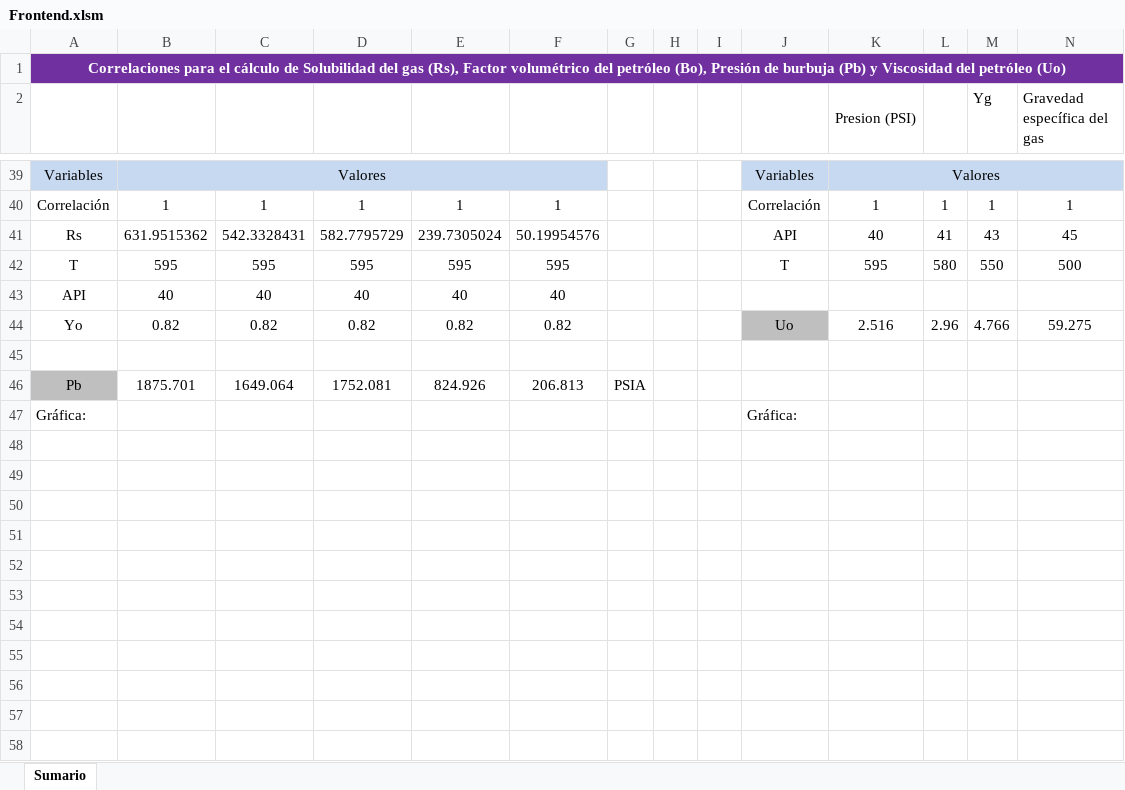
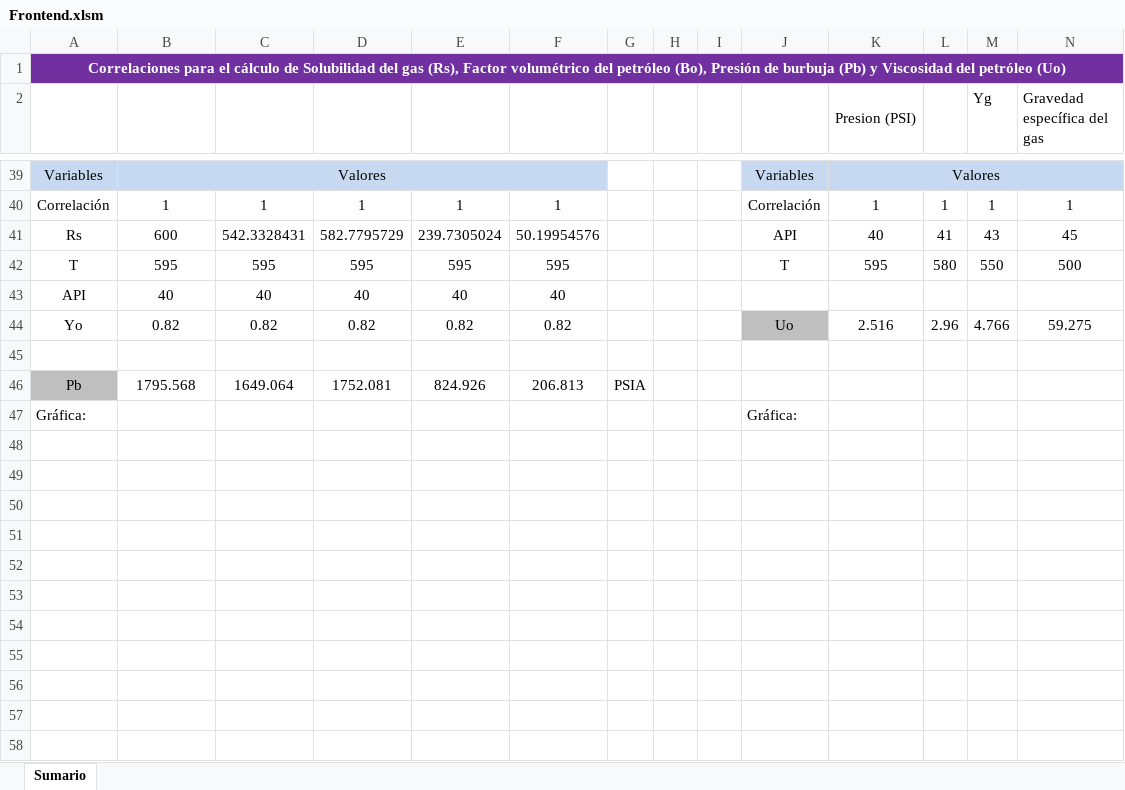
Before and after one commit to erickvillarroel24/PVT_2, an Excel workbook: Correlaciones/Controller/Frontend.xlsm, sheet Sumario, drawn as a sheet; only a part is shown, gaps mark what is left out; values as stored, in another font and other column widths than the file's, no borders; charts and pictures not drawn; rows hold the shown columns only; the diff covers the shown part only; the diff names each change by its address in the sheet, - before the commit and + after, or states it on an @@ line.

Commit message:
FINAL DE FINALES

```diff
--- a/Correlaciones/Controller/Frontend.xlsm (sheet Sumario)
+++ b/Correlaciones/Controller/Frontend.xlsm (sheet Sumario)
-B41: 631.9515362
+B41: 600
-B46: 1875.701
+B46: 1795.568
+row 48: (empty)
+row 49: (empty)
+row 50: (empty)
+row 51: (empty)
+row 52: (empty)
+row 53: (empty)
+row 54: (empty)
+row 55: (empty)
+row 56: (empty)
+row 57: (empty)
+row 58: (empty)
```
Also changed, not shown: 10 added rows and 8 edited cells elsewhere in this sheet, charts or pictures.
